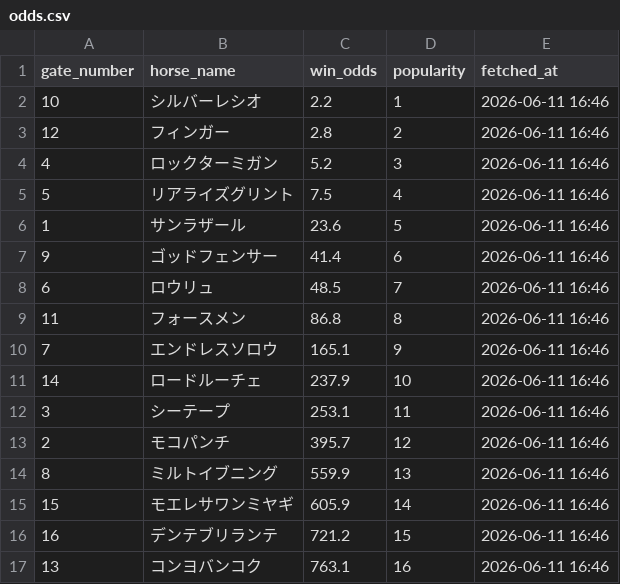
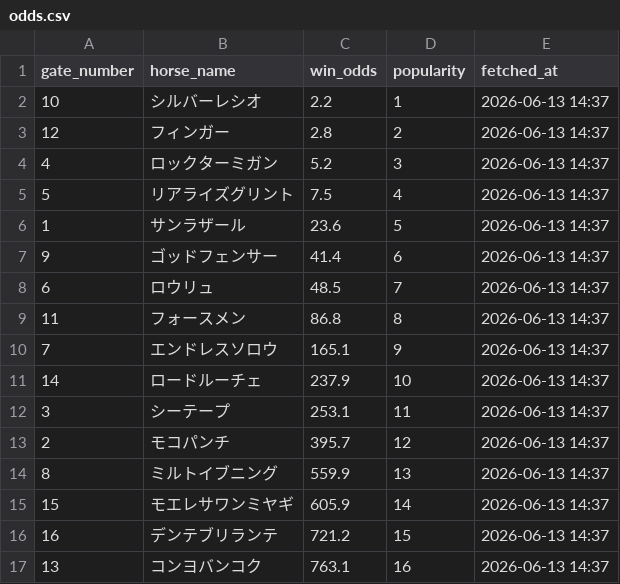
Before and after one commit to masafumiudagawa/keiba-ai, a CSV file: data/races/tokyo_derby_2026/odds.csv, drawn as a sheet.

```diff
--- a/data/races/tokyo_derby_2026/odds.csv
+++ b/data/races/tokyo_derby_2026/odds.csv
@@ -1,17 +1,17 @@
 gate_number,horse_name,win_odds,popularity,fetched_at
-10,シルバーレシオ,2.2,1,2026-06-11 16:46
-12,フィンガー,2.8,2,2026-06-11 16:46
-4,ロックターミガン,5.2,3,2026-06-11 16:46
-5,リアライズグリント,7.5,4,2026-06-11 16:46
-1,サンラザール,23.6,5,2026-06-11 16:46
-9,ゴッドフェンサー,41.4,6,2026-06-11 16:46
-6,ロウリュ,48.5,7,2026-06-11 16:46
-11,フォースメン,86.8,8,2026-06-11 16:46
-7,エンドレスソロウ,165.1,9,2026-06-11 16:46
-14,ロードルーチェ,237.9,10,2026-06-11 16:46
-3,シーテープ,253.1,11,2026-06-11 16:46
-2,モコパンチ,395.7,12,2026-06-11 16:46
-8,ミルトイブニング,559.9,13,2026-06-11 16:46
-15,モエレサワンミヤギ,605.9,14,2026-06-11 16:46
-16,デンテブリランテ,721.2,15,2026-06-11 16:46
-13,コンヨバンコク,763.1,16,2026-06-11 16:46
+10,シルバーレシオ,2.2,1,2026-06-13 14:37
+12,フィンガー,2.8,2,2026-06-13 14:37
+4,ロックターミガン,5.2,3,2026-06-13 14:37
+5,リアライズグリント,7.5,4,2026-06-13 14:37
+1,サンラザール,23.6,5,2026-06-13 14:37
+9,ゴッドフェンサー,41.4,6,2026-06-13 14:37
+6,ロウリュ,48.5,7,2026-06-13 14:37
+11,フォースメン,86.8,8,2026-06-13 14:37
+7,エンドレスソロウ,165.1,9,2026-06-13 14:37
+14,ロードルーチェ,237.9,10,2026-06-13 14:37
+3,シーテープ,253.1,11,2026-06-13 14:37
+2,モコパンチ,395.7,12,2026-06-13 14:37
+8,ミルトイブニング,559.9,13,2026-06-13 14:37
+15,モエレサワンミヤギ,605.9,14,2026-06-13 14:37
+16,デンテブリランテ,721.2,15,2026-06-13 14:37
+13,コンヨバンコク,763.1,16,2026-06-13 14:37
```
Also changed, not shown: data/races/takarazuka_2026/weather.csv, 2 other files.
